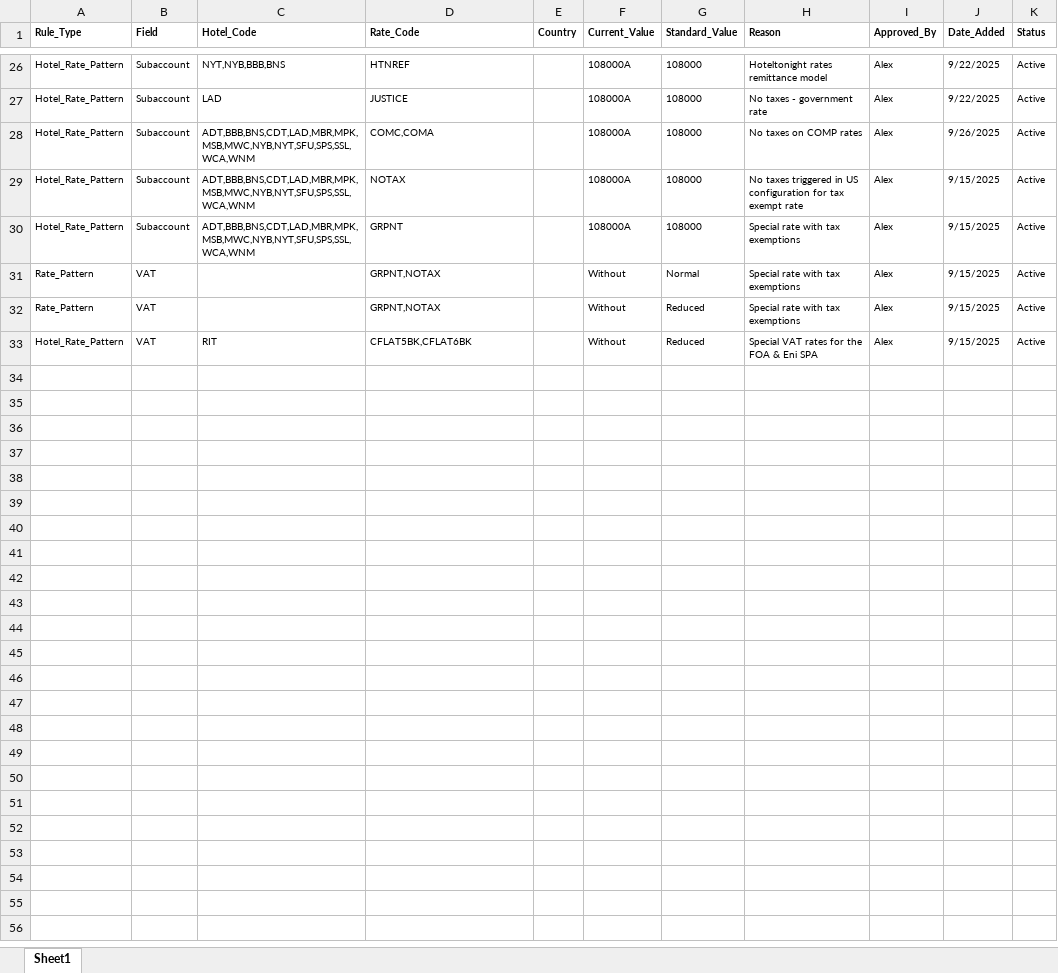
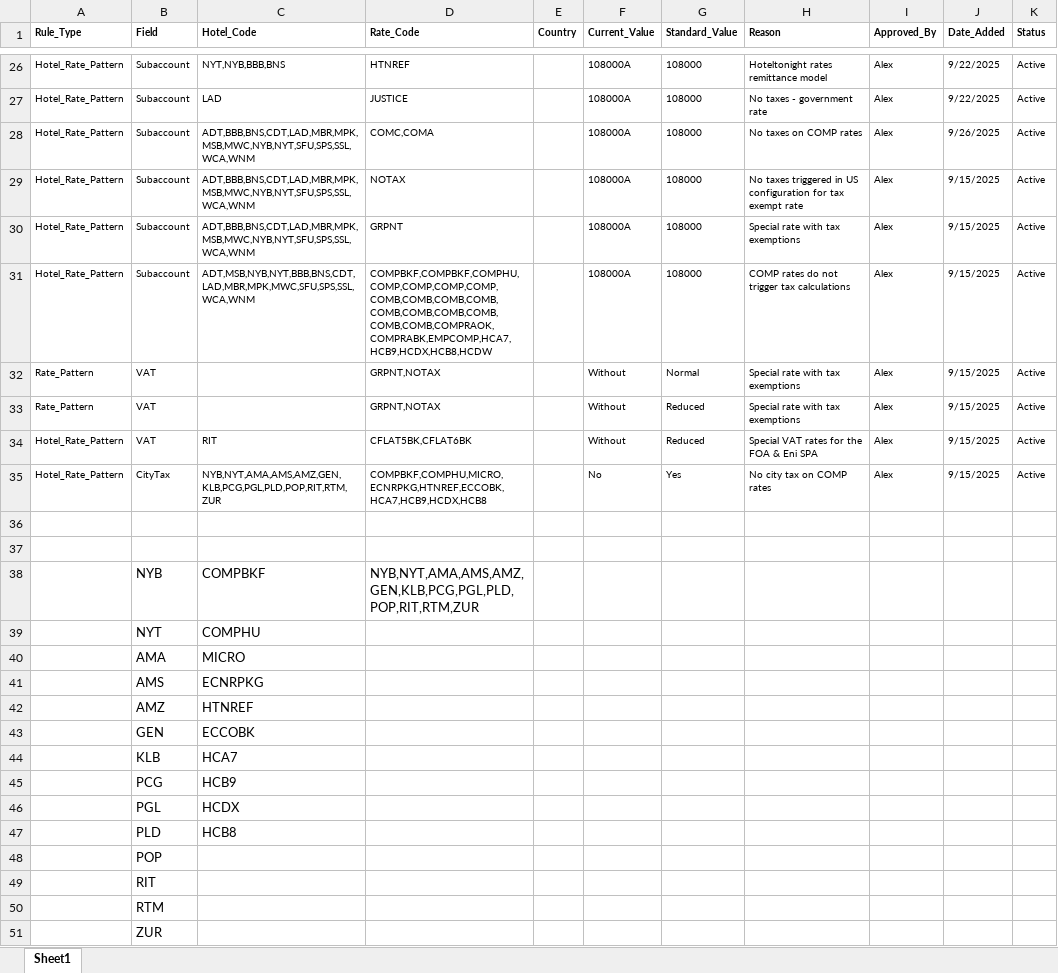
Before and after one commit to alexwiepking-a11y/CRPM-check, an Excel workbook: source/source_CRPM_exceptions.xlsx, sheet Sheet1, drawn as a sheet; only a part is shown, gaps mark what is left out; values as stored, in another font and other column widths than the file's, no borders; the diff names each change by its address in the sheet, - before the commit and + after, or states it on an @@ line.

```diff
--- a/source/source_CRPM_exceptions.xlsx (sheet Sheet1)
+++ b/source/source_CRPM_exceptions.xlsx (sheet Sheet1)
+row 31: Hotel_Rate_Pattern | Subaccount | ADT,MSB,NYB,NYT,BBB,BNS,CDT,LAD,MBR,MPK,MWC,SFU,SPS,SSL,WCA,WNM | COMPBKF,COMPBKF,COMPHU,COMP,COMP,COMP,COMP,COMB,COMB,COMB,COMB,COMB,COMB,COMB,COMB,COMB,COMB,COMPRAOK,COMPRABK,EMPCOMP,HCA7,HCB9,HCDX,HCB8,HCDW |  | 108000A | 108000 | COMP rates do not trigger tax calculations | Alex | 9/15/2025 | Active
+row 35: Hotel_Rate_Pattern | CityTax | NYB,NYT,AMA,AMS,AMZ,GEN,KLB,PCG,PGL,PLD,POP,RIT,RTM,ZUR | COMPBKF,COMPHU,MICRO,ECNRPKG,HTNREF,ECCOBK,HCA7,HCB9,HCDX,HCB8 |  | No | Yes | No city tax on COMP rates | Alex | 9/15/2025 | Active
+row 36: (empty)
+row 37: (empty)
+row 38:  | NYB | COMPBKF | NYB,NYT,AMA,AMS,AMZ,GEN,KLB,PCG,PGL,PLD,POP,RIT,RTM,ZUR
+row 39:  | NYT | COMPHU
+row 40:  | AMA | MICRO
+row 41:  | AMS | ECNRPKG
+row 42:  | AMZ | HTNREF
+row 43:  | GEN | ECCOBK
+row 44:  | KLB | HCA7
+row 45:  | PCG | HCB9
+row 46:  | PGL | HCDX
+row 47:  | PLD | HCB8
+row 48:  | POP
+row 49:  | RIT
+row 50:  | RTM
+row 51:  | ZUR
```
Also changed, not shown: source/source_CRPM_check.xlsx, 1 other file.
